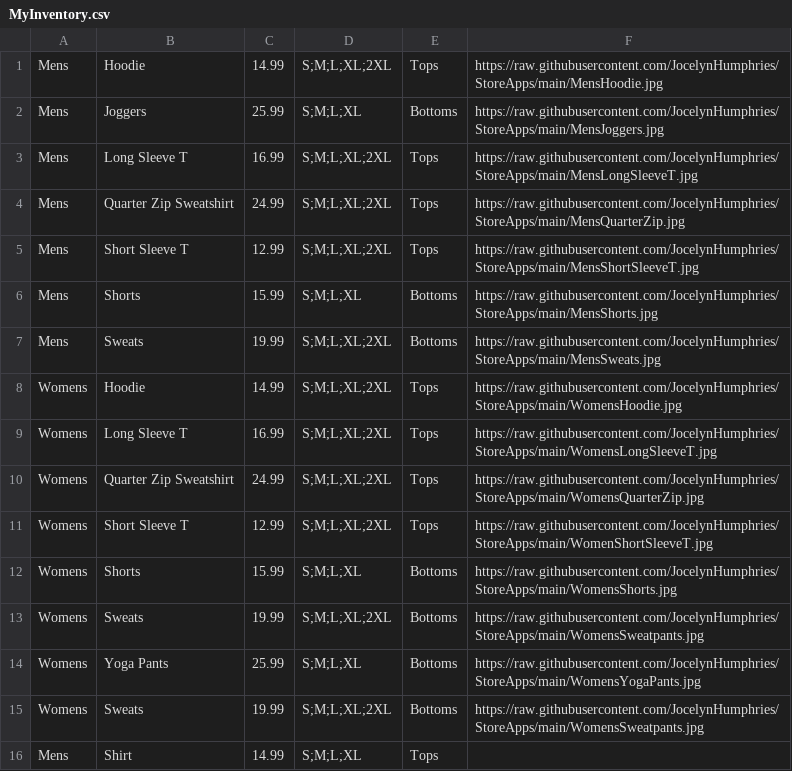
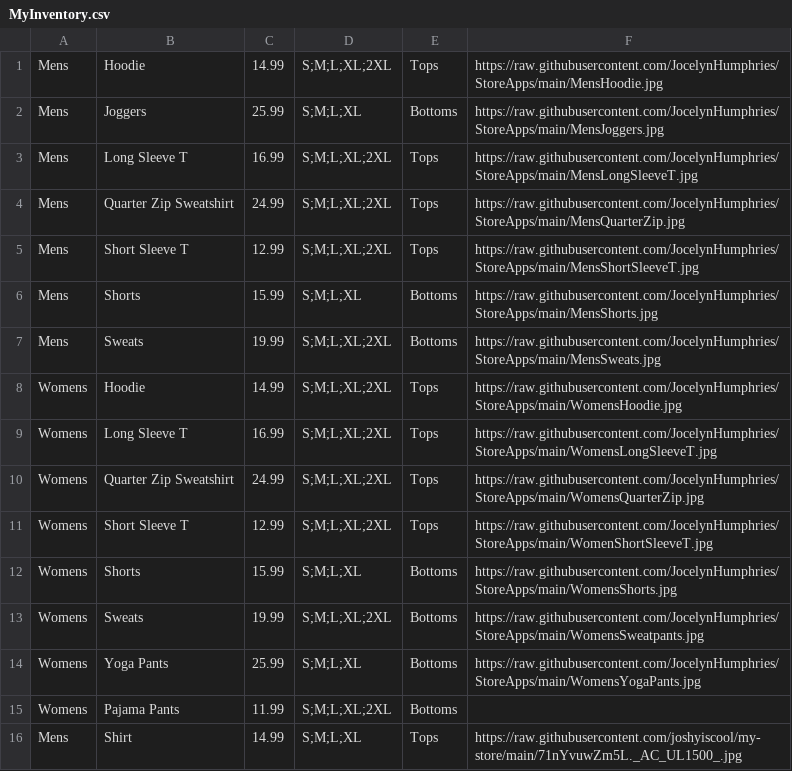
Before and after one commit to joshyiscool/my-store, a CSV file: MyInventory.csv, drawn as a sheet.

Commit message:
Update MyInventory.csv

```diff
--- a/MyInventory.csv
+++ b/MyInventory.csv
@@ -14,3 +14,3 @@ Womens,Sweats,19.99,S;M;L;XL;2XL,Bottoms,https://raw.githubusercontent.com/Jocel
 Womens,Yoga Pants,25.99,S;M;L;XL,Bottoms,https://raw.githubusercontent.com/JocelynHumphries/StoreApps/main/WomensYogaPants.jpg
-Womens,Sweats,19.99,S;M;L;XL;2XL,Bottoms,https://raw.githubusercontent.com/JocelynHumphries/StoreApps/main/WomensSweatpants.jpg
-Mens,Shirt,14.99,S;M;L;XL,Tops,
+Womens,Pajama Pants,11.99,S;M;L;XL;2XL,Bottoms,
+Mens,Shirt,14.99,S;M;L;XL,Tops,https://raw.githubusercontent.com/joshyiscool/my-store/main/71nYvuwZm5L._AC_UL1500_.jpg
```
